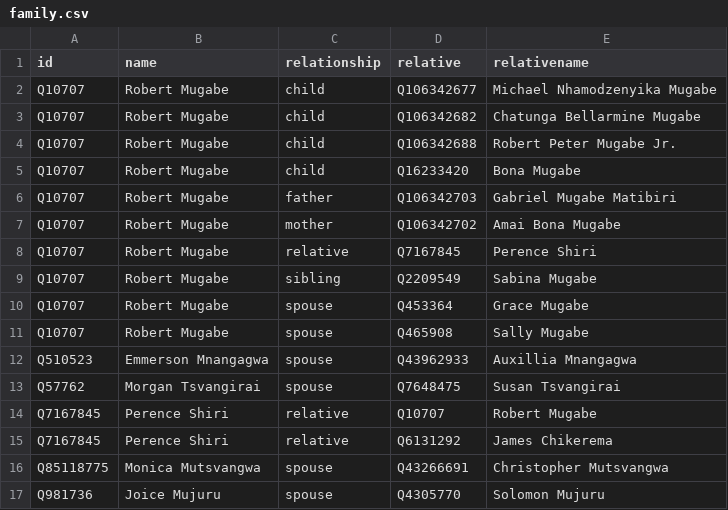
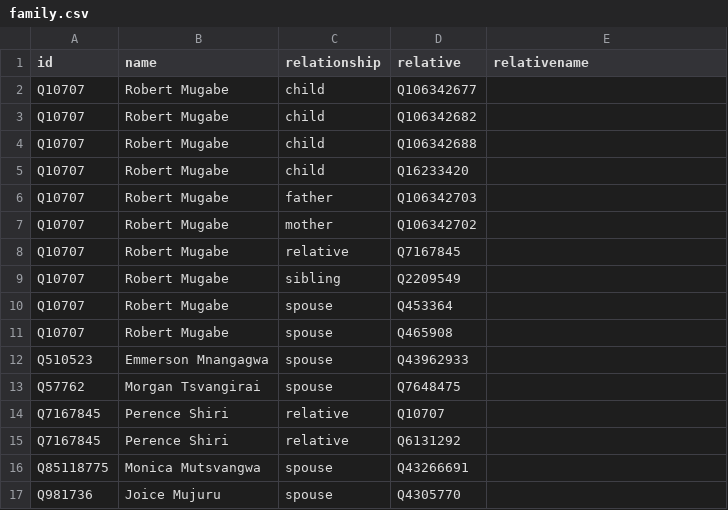
Before and after one commit to every-politician-scrapers/zimbabwe, a CSV file: html/family.csv, drawn as a sheet.

Commit message:
PCB update

```diff
--- a/html/family.csv
+++ b/html/family.csv
@@ -1,17 +1,17 @@
 id,name,relationship,relative,relativename
-Q10707,Robert Mugabe,child,Q106342677,Michael Nhamodzenyika Mugabe
-Q10707,Robert Mugabe,child,Q106342682,Chatunga Bellarmine Mugabe
-Q10707,Robert Mugabe,child,Q106342688,Robert Peter Mugabe Jr.
-Q10707,Robert Mugabe,child,Q16233420,Bona Mugabe
-Q10707,Robert Mugabe,father,Q106342703,Gabriel Mugabe Matibiri
-Q10707,Robert Mugabe,mother,Q106342702,Amai Bona Mugabe
-Q10707,Robert Mugabe,relative,Q7167845,Perence Shiri
-Q10707,Robert Mugabe,sibling,Q2209549,Sabina Mugabe
-Q10707,Robert Mugabe,spouse,Q453364,Grace Mugabe
-Q10707,Robert Mugabe,spouse,Q465908,Sally Mugabe
-Q510523,Emmerson Mnangagwa,spouse,Q43962933,Auxillia Mnangagwa
-Q57762,Morgan Tsvangirai,spouse,Q7648475,Susan Tsvangirai
-Q7167845,Perence Shiri,relative,Q10707,Robert Mugabe
-Q7167845,Perence Shiri,relative,Q6131292,James Chikerema
-Q85118775,Monica Mutsvangwa,spouse,Q43266691,Christopher Mutsvangwa
-Q981736,Joice Mujuru,spouse,Q4305770,Solomon Mujuru
+Q10707,Robert Mugabe,child,Q106342677,
+Q10707,Robert Mugabe,child,Q106342682,
+Q10707,Robert Mugabe,child,Q106342688,
+Q10707,Robert Mugabe,child,Q16233420,
+Q10707,Robert Mugabe,father,Q106342703,
+Q10707,Robert Mugabe,mother,Q106342702,
+Q10707,Robert Mugabe,relative,Q7167845,
+Q10707,Robert Mugabe,sibling,Q2209549,
+Q10707,Robert Mugabe,spouse,Q453364,
+Q10707,Robert Mugabe,spouse,Q465908,
+Q510523,Emmerson Mnangagwa,spouse,Q43962933,
+Q57762,Morgan Tsvangirai,spouse,Q7648475,
+Q7167845,Perence Shiri,relative,Q10707,
+Q7167845,Perence Shiri,relative,Q6131292,
+Q85118775,Monica Mutsvangwa,spouse,Q43266691,
+Q981736,Joice Mujuru,spouse,Q4305770,
```
